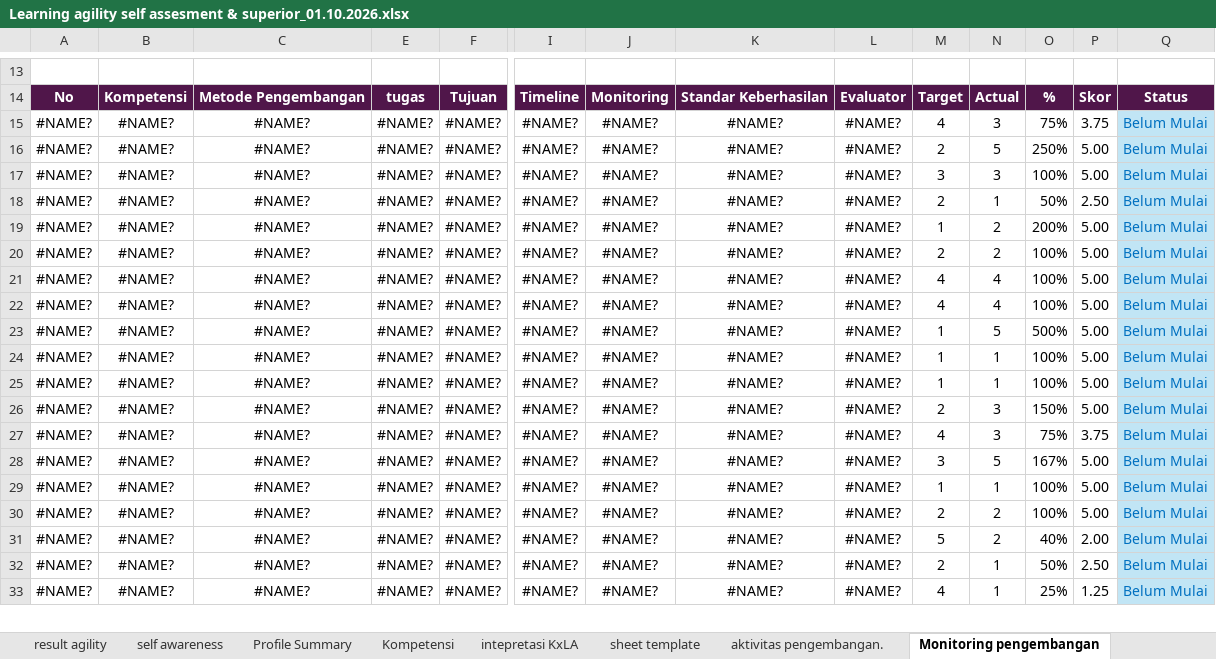
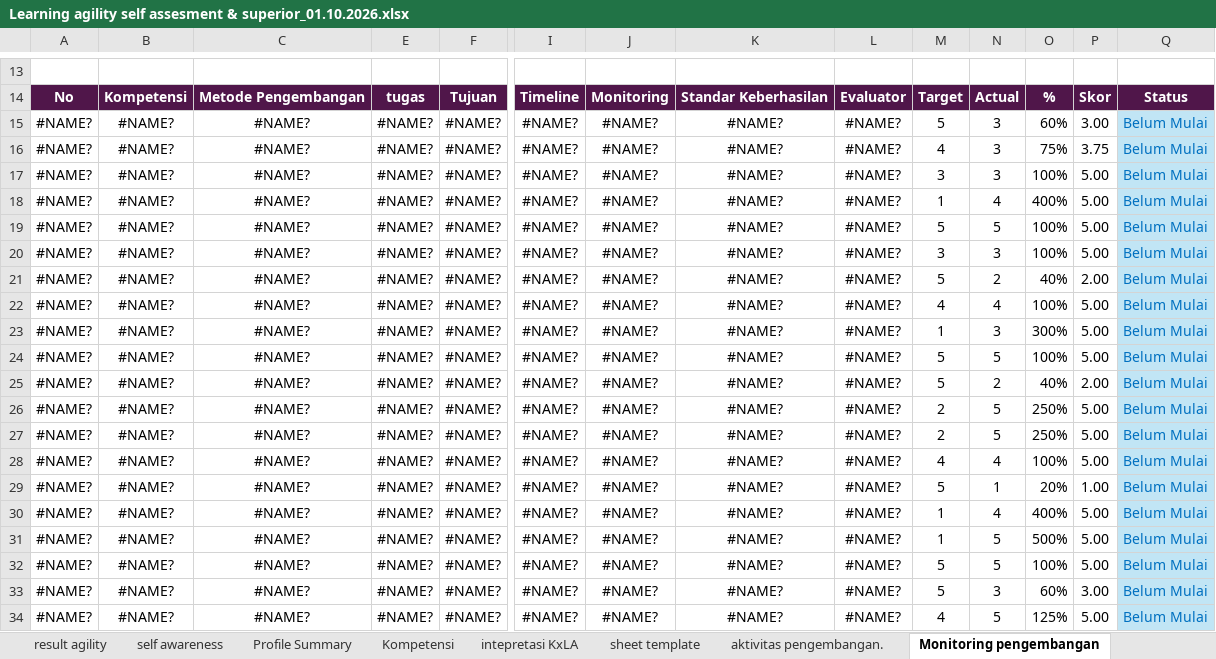
Before and after one commit to denden09/learning-agility, an Excel workbook: data/master/Learning agility self assesment & superior_01.10.2026.xlsx, sheet Monitoring pengembangan, drawn as a sheet; only a part is shown, gaps mark what is left out; values as stored, in another font and other column widths than the file's, no borders; removed rows and columns are numbered as before the commit, all else as after; rows hold the shown columns only; the diff covers the shown part only; the diff names each change by its address in the sheet, - before the commit and + after, or states it on an @@ line.

```diff
--- a/data/master/Learning agility self assesment & superior_01.10.2026.xlsx (sheet Monitoring pengembangan)
+++ b/data/master/Learning agility self assesment & superior_01.10.2026.xlsx (sheet Monitoring pengembangan)
+row 15: #NAME? | #NAME? | #NAME? | #NAME? | #NAME? | #NAME? | #NAME? | #NAME? | #NAME? | 5 | 3 | 60% | 3.00 | Belum Mulai
+row 18: #NAME? | #NAME? | #NAME? | #NAME? | #NAME? | #NAME? | #NAME? | #NAME? | #NAME? | 1 | 4 | 400% | 5.00 | Belum Mulai
+row 19: #NAME? | #NAME? | #NAME? | #NAME? | #NAME? | #NAME? | #NAME? | #NAME? | #NAME? | 5 | 5 | 100% | 5.00 | Belum Mulai
+row 20: #NAME? | #NAME? | #NAME? | #NAME? | #NAME? | #NAME? | #NAME? | #NAME? | #NAME? | 3 | 3 | 100% | 5.00 | Belum Mulai
@@ row 31 moved to row 21: #NAME? @@
+row 22: #NAME? | #NAME? | #NAME? | #NAME? | #NAME? | #NAME? | #NAME? | #NAME? | #NAME? | 4 | 4 | 100% | 5.00 | Belum Mulai
+row 23: #NAME? | #NAME? | #NAME? | #NAME? | #NAME? | #NAME? | #NAME? | #NAME? | #NAME? | 1 | 3 | 300% | 5.00 | Belum Mulai
+row 24: #NAME? | #NAME? | #NAME? | #NAME? | #NAME? | #NAME? | #NAME? | #NAME? | #NAME? | 5 | 5 | 100% | 5.00 | Belum Mulai
+row 25: #NAME? | #NAME? | #NAME? | #NAME? | #NAME? | #NAME? | #NAME? | #NAME? | #NAME? | 5 | 2 | 40% | 2.00 | Belum Mulai
-row 18: #NAME? | #NAME? | #NAME? | #NAME? | #NAME? | #NAME? | #NAME? | #NAME? | #NAME? | 2 | 1 | 50% | 2.50 | Belum Mulai
-row 19: #NAME? | #NAME? | #NAME? | #NAME? | #NAME? | #NAME? | #NAME? | #NAME? | #NAME? | 1 | 2 | 200% | 5.00 | Belum Mulai
-N27: 2
+N27: 5
-O27: 100%
+O27: 250%
+row 29: #NAME? | #NAME? | #NAME? | #NAME? | #NAME? | #NAME? | #NAME? | #NAME? | #NAME? | 5 | 1 | 20% | 1.00 | Belum Mulai
-M30: 4
+M30: 1
-O30: 100%
+O30: 400%
-M32: 1
+M32: 5
-N32: 1
+N32: 5
-row 25: #NAME? | #NAME? | #NAME? | #NAME? | #NAME? | #NAME? | #NAME? | #NAME? | #NAME? | 1 | 1 | 100% | 5.00 | Belum Mulai
-M33: 2
+M33: 5
-O33: 150%
+O33: 60%
-P33: 5.00
+P33: 3.00
-row 27: #NAME? | #NAME? | #NAME? | #NAME? | #NAME? | #NAME? | #NAME? | #NAME? | #NAME? | 4 | 3 | 75% | 3.75 | Belum Mulai
-M34: 3
+M34: 4
-O34: 167%
+O34: 125%
-row 29: #NAME? | #NAME? | #NAME? | #NAME? | #NAME? | #NAME? | #NAME? | #NAME? | #NAME? | 1 | 1 | 100% | 5.00 | Belum Mulai
-row 30: #NAME? | #NAME? | #NAME? | #NAME? | #NAME? | #NAME? | #NAME? | #NAME? | #NAME? | 2 | 2 | 100% | 5.00 | Belum Mulai
-row 32: #NAME? | #NAME? | #NAME? | #NAME? | #NAME? | #NAME? | #NAME? | #NAME? | #NAME? | 2 | 1 | 50% | 2.50 | Belum Mulai
-row 33: #NAME? | #NAME? | #NAME? | #NAME? | #NAME? | #NAME? | #NAME? | #NAME? | #NAME? | 4 | 1 | 25% | 1.25 | Belum Mulai
```
Also changed, not shown: 1 removed row elsewhere in this sheet, sheet Hasil Perilaku, sheet Form Penilaian Presentasi, sheet Dashboard, sheet change agility, sheet mental agility, sheet self awareness, 4 more sheets, formulas that keep their value, generated/Learning_Agility_Ade Rizqie Fonna.xlsx, 4 other files.
